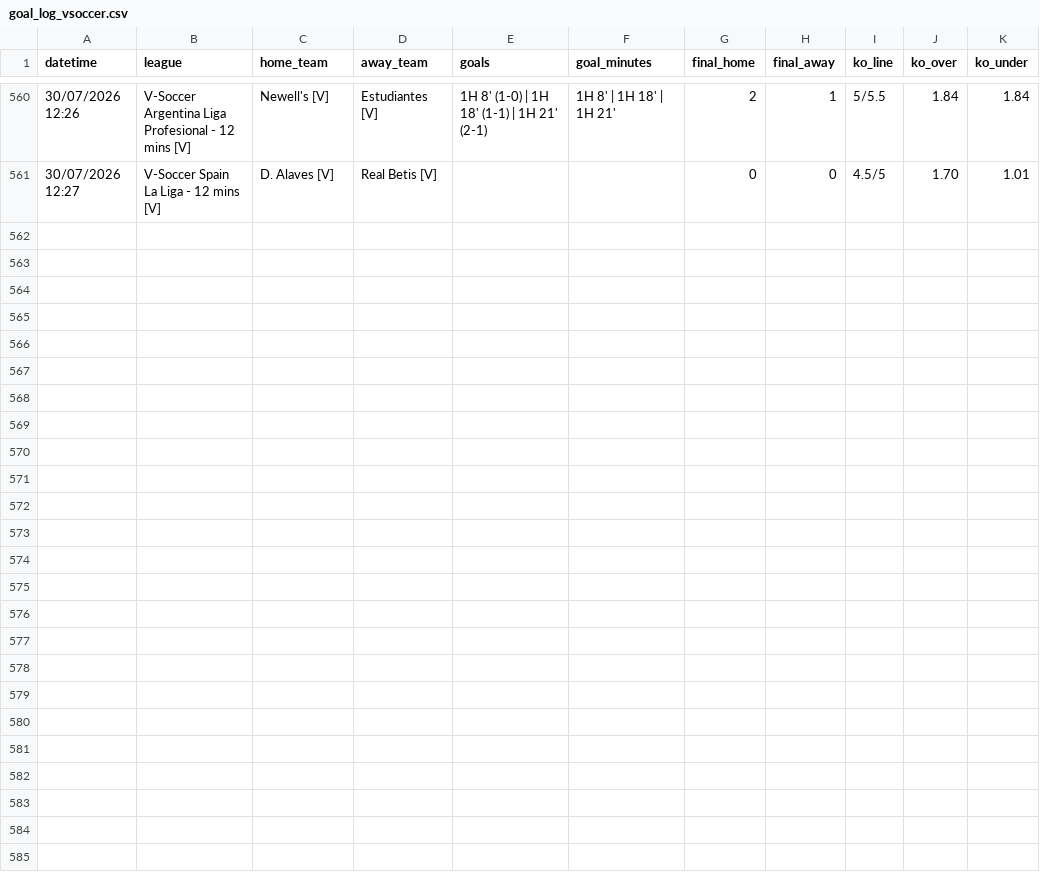
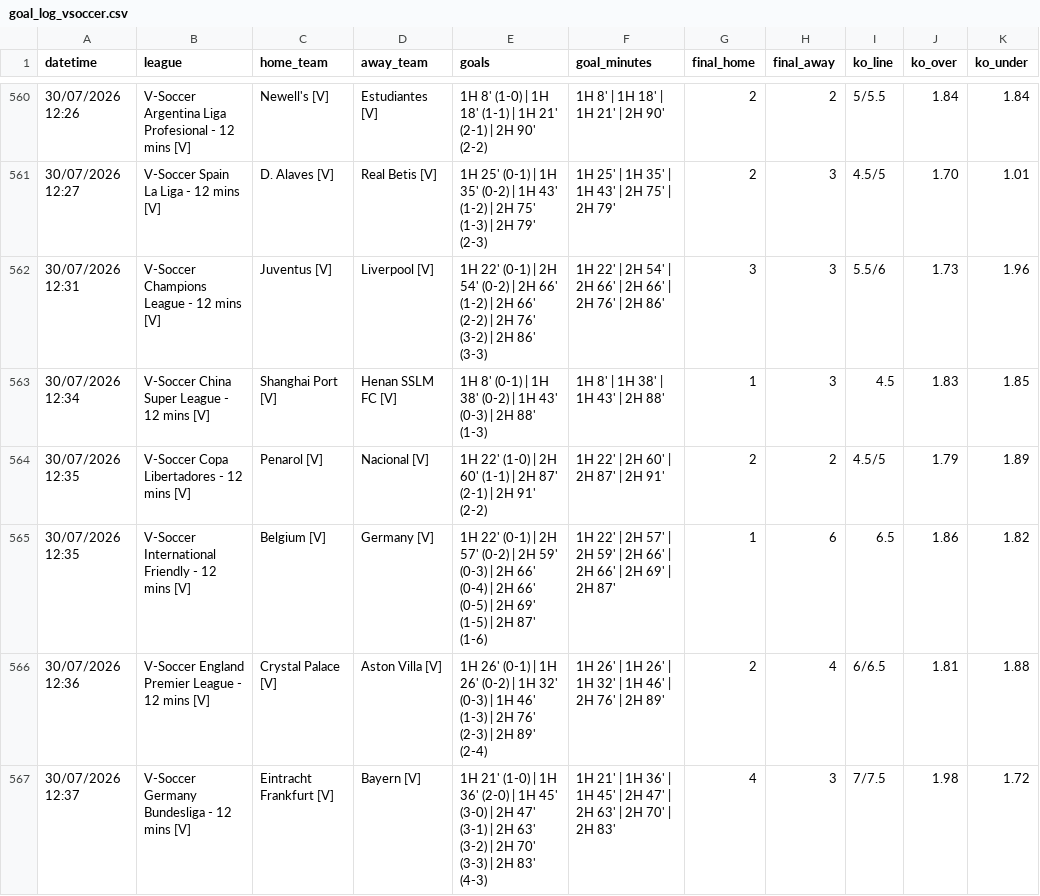
Before and after one commit to aditiawjy/lebihsabar, a CSV file: goal_log_vsoccer.csv, drawn as a sheet; only a part is shown, gaps mark what is left out; the diff covers the shown part only.

```diff
--- a/goal_log_vsoccer.csv
+++ b/goal_log_vsoccer.csv
@@ -560,2 +560,8 @@ datetime,league,home_team,away_team,goals,goal_minutes,final_home,final_away,ko_
-"30/07/2026 12:26","V-Soccer Argentina Liga Profesional - 12 mins [V]","Newell's [V]","Estudiantes [V]","1H 8' (1-0) | 1H 18' (1-1) | 1H 21' (2-1)","1H 8' | 1H 18' | 1H 21'",2,1,5/5.5,1.84,1.84
-"30/07/2026 12:27","V-Soccer Spain La Liga - 12 mins [V]","D. Alaves [V]","Real Betis [V]",,,0,0,4.5/5,1.70,1.01
+"30/07/2026 12:26","V-Soccer Argentina Liga Profesional - 12 mins [V]","Newell's [V]","Estudiantes [V]","1H 8' (1-0) | 1H 18' (1-1) | 1H 21' (2-1) | 2H 90' (2-2)","1H 8' | 1H 18' | 1H 21' | 2H 90'",2,2,5/5.5,1.84,1.84
+"30/07/2026 12:27","V-Soccer Spain La Liga - 12 mins [V]","D. Alaves [V]","Real Betis [V]","1H 25' (0-1) | 1H 35' (0-2) | 1H 43' (1-2) | 2H 75' (1-3) | 2H 79' (2-3)","1H 25' | 1H 35' | 1H 43' | 2H 75' | 2H 79'",2,3,4.5/5,1.70,1.01
+"30/07/2026 12:31","V-Soccer Champions League - 12 mins [V]","Juventus [V]","Liverpool [V]","1H 22' (0-1) | 2H 54' (0-2) | 2H 66' (1-2) | 2H 66' (2-2) | 2H 76' (3-2) | 2H 86' (3-3)","1H 22' | 2H 54' | 2H 66' | 2H 66' | 2H 76' | 2H 86'",3,3,5.5/6,1.73,1.96
+"30/07/2026 12:34","V-Soccer China Super League - 12 mins [V]","Shanghai Port [V]","Henan SSLM FC [V]","1H 8' (0-1) | 1H 38' (0-2) | 1H 43' (0-3) | 2H 88' (1-3)","1H 8' | 1H 38' | 1H 43' | 2H 88'",1,3,4.5,1.83,1.85
+"30/07/2026 12:35","V-Soccer Copa Libertadores - 12 mins [V]","Penarol [V]","Nacional [V]","1H 22' (1-0) | 2H 60' (1-1) | 2H 87' (2-1) | 2H 91' (2-2)","1H 22' | 2H 60' | 2H 87' | 2H 91'",2,2,4.5/5,1.79,1.89
+"30/07/2026 12:35","V-Soccer International Friendly - 12 mins [V]","Belgium [V]","Germany [V]","1H 22' (0-1) | 2H 57' (0-2) | 2H 59' (0-3) | 2H 66' (0-4) | 2H 66' (0-5) | 2H 69' (1-5) | 2H 87' (1-6)","1H 22' | 2H 57' | 2H 59' | 2H 66' | 2H 66' | 2H 69' | 2H 87'",1,6,6.5,1.86,1.82
+"30/07/2026 12:36","V-Soccer England Premier League - 12 mins [V]","Crystal Palace [V]","Aston Villa [V]","1H 26' (0-1) | 1H 26' (0-2) | 1H 32' (0-3) | 1H 46' (1-3) | 2H 76' (2-3) | 2H 89' (2-4)","1H 26' | 1H 26' | 1H 32' | 1H 46' | 2H 76' | 2H 89'",2,4,6/6.5,1.81,1.88
+"30/07/2026 12:37","V-Soccer Germany Bundesliga - 12 mins [V]","Eintracht Frankfurt [V]","Bayern [V]","1H 21' (1-0) | 1H 36' (2-0) | 1H 45' (3-0) | 2H 47' (3-1) | 2H 63' (3-2) | 2H 70' (3-3) | 2H 83' (4-3)","1H 21' | 1H 36' | 1H 45' | 2H 47' | 2H 63' | 2H 70' | 2H 83'",4,3,7/7.5,1.98,1.72
```
Also changed, not shown: 32 edited cells elsewhere in this file, signal_log_vsoccer.csv, 5 other files.
